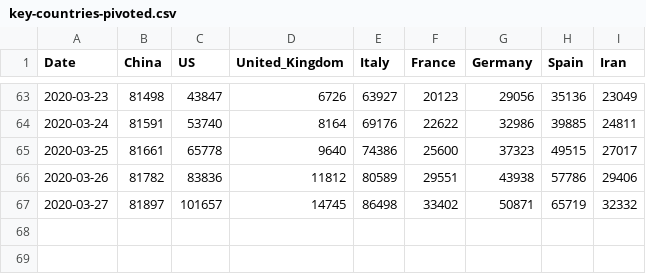
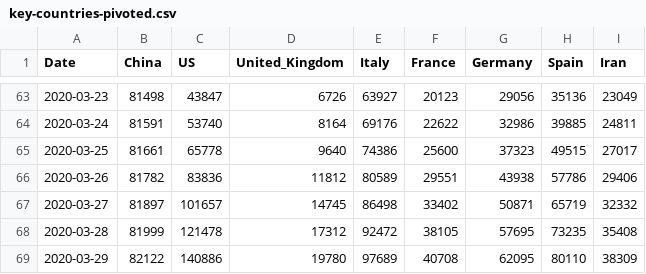
Before and after one commit to sruffing/corona, a CSV file: data/archive/key-countries-pivoted.csv, drawn as a sheet; only a part is shown, gaps mark what is left out.

Commit message:
Commit updated data for today in addition to much better UI with Bootstrap Further changes added /ByCountry, a home page with navigation, and a chart showing the countries details

```diff
--- a/data/archive/key-countries-pivoted.csv
+++ b/data/archive/key-countries-pivoted.csv
@@ -67 +67,3 @@ Date,China,US,United_Kingdom,Italy,France,Germany,Spain,Iran
 2020-03-27,81897,101657,14745,86498,33402,50871,65719,32332
+2020-03-28,81999,121478,17312,92472,38105,57695,73235,35408
+2020-03-29,82122,140886,19780,97689,40708,62095,80110,38309
```
Also changed, not shown: data/archive/worldwide-aggregated.csv, data/data/key-countries-pivoted_csv.csv, 21 other files.
